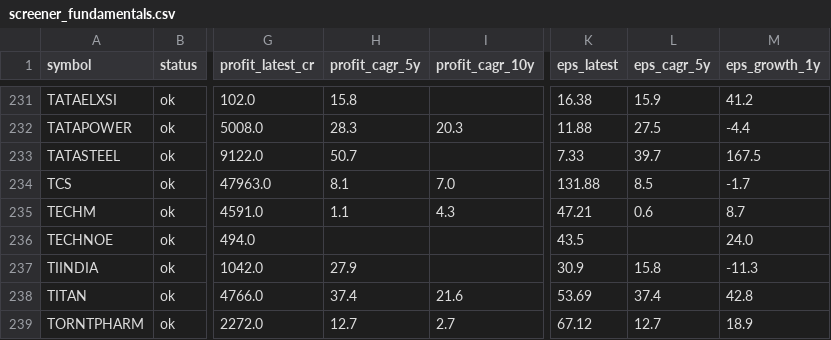
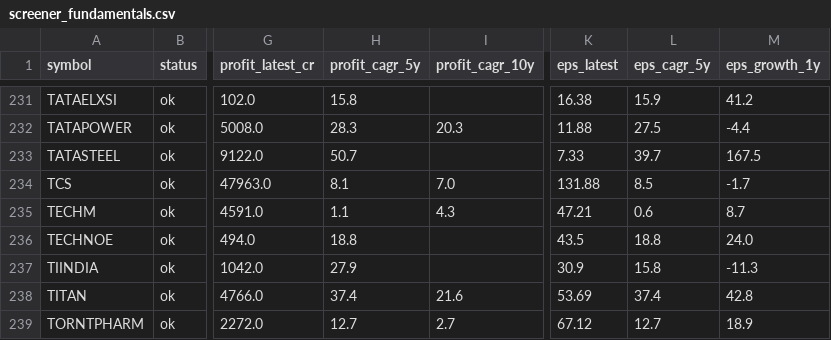
Before and after one commit to guruguha7-droid/india-stock-api, a CSV file: screener_fundamentals.csv, drawn as a sheet; only a part is shown, gaps mark what is left out; the diff names each change by its address in the sheet, - before the commit and + after, or states it on an @@ line.

Commit message:
data: fill TECHNOE profit_cagr_5y and eps_cagr_5y (18.8%)

```diff
--- a/screener_fundamentals.csv
+++ b/screener_fundamentals.csv
-H236 (profit_cagr_5y): (empty)
+H236 (profit_cagr_5y): 18.8
-L236 (eps_cagr_5y): (empty)
+L236 (eps_cagr_5y): 18.8
```
